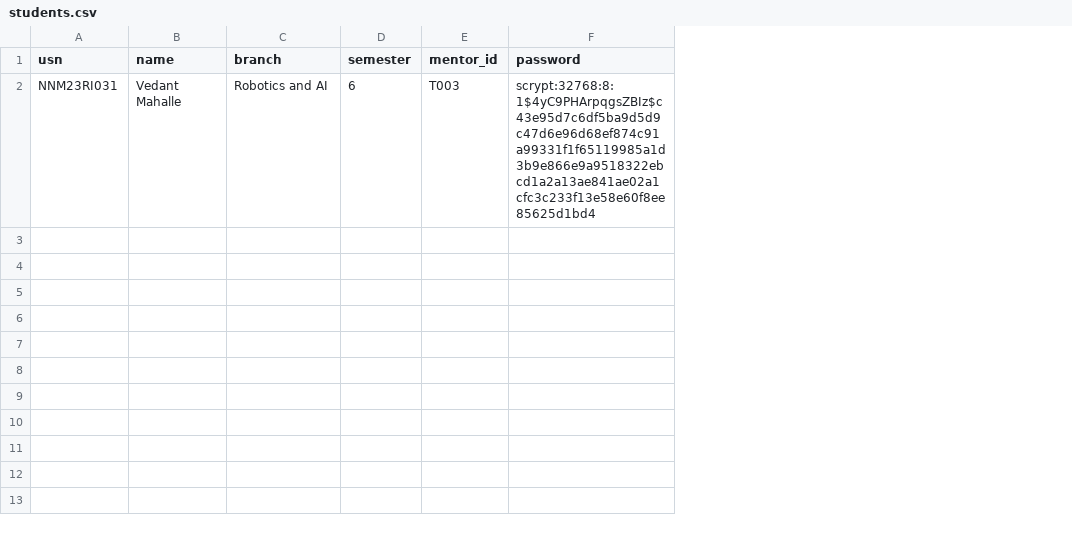
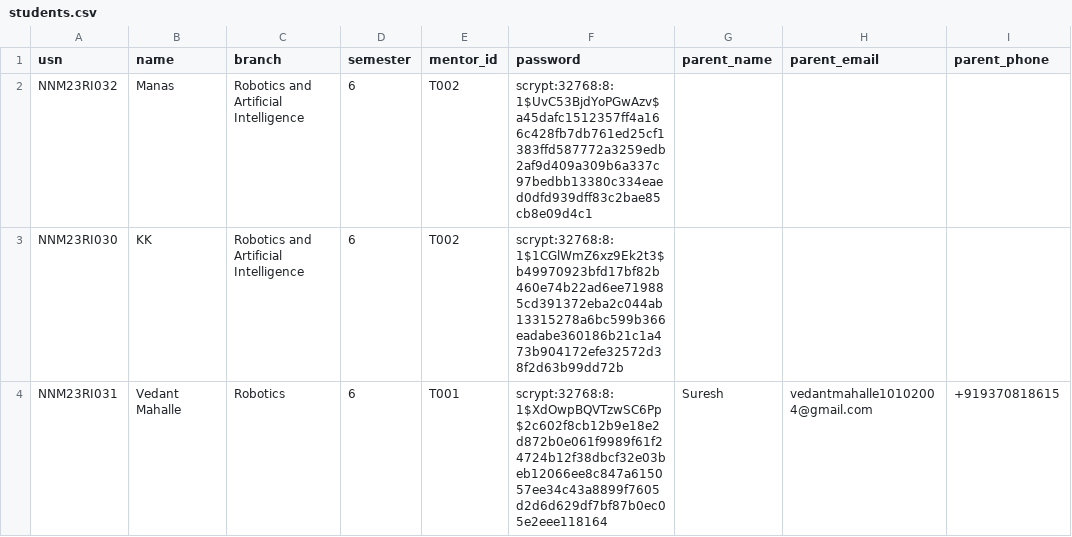
Before and after one commit to Vedant10Mahalle/ScholarPulse, a CSV file: data/students.csv, drawn as a sheet; addresses are those after the commit; the diff names each change by its address in the sheet, - before the commit and + after, or states it on an @@ line.

```diff
--- a/data/students.csv
+++ b/data/students.csv
+column G (parent_name), row 4: Suresh
+column H (parent_email), row 4: vedantmahalle10102004@gmail.com
+column I (parent_phone), row 4: +919370818615
+row 2: NNM23RI032 | Manas | Robotics and Artificial Intelligence | 6 | T002 | scrypt:32768:8:1$UvC53BjdYoPGwAzv$a45dafc1512357ff4a166c428fb7db761ed25cf1383ffd587772a3259edb2af9d409a309b6a337c97bedbb13380c334eaed0dfd939dff83c2bae85cb8e09d4c1
+row 3: NNM23RI030 | KK | Robotics and Artificial Intelligence | 6 | T002 | scrypt:32768:8:1$1CGlWmZ6xz9Ek2t3$b49970923bfd17bf82b460e74b22ad6ee719885cd391372eba2c044ab13315278a6bc599b366eadabe360186b21c1a473b904172efe32572d38f2d63b99dd72b
-C4 (branch): Robotics and AI
+C4 (branch): Robotics
-E4 (mentor_id): T003
+E4 (mentor_id): T001
-F4 (password): scrypt:32768:8:1$4yC9PHArpqgsZBIz$c43e95d7c6df5ba9d5d9c47d6e96d68ef874c91a99331f1f65119985a1d3b9e866e9a9518322ebcd1a2a13ae841ae02a1cfc3c233f13e58e60f8ee85625d1bd4
+F4 (password): scrypt:32768:8:1$XdOwpBQVTzwSC6Pp$2c602f8cb12b9e18e2d872b0e061f9989f61f24724b12f38dbcf32e03beb12066ee8c847a615057ee34c43a8899f7605d2d6d629df7bf87b0ec05e2eee118164
```
Also changed, not shown: data/parents.csv, 15 other files.
